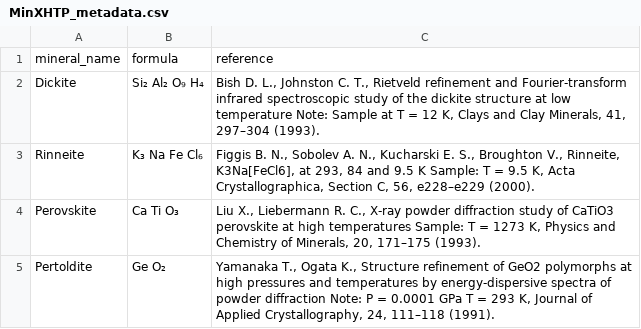
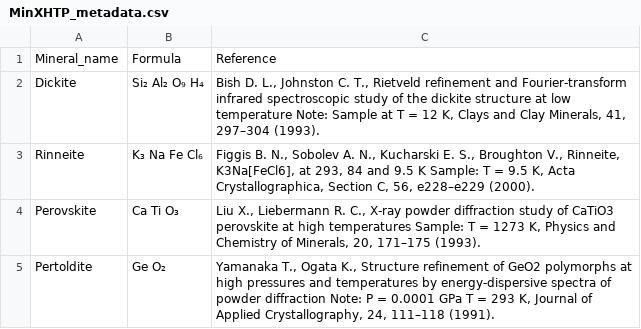
Before and after one commit to M3RG-IITD/UniFFBench, a CSV file: CIF_metadata/MinXHTP_metadata.csv, drawn as a sheet; only a part is shown.

```diff
--- a/CIF_metadata/MinXHTP_metadata.csv
+++ b/CIF_metadata/MinXHTP_metadata.csv
@@ -1,2 +1,2 @@
-mineral_name,formula,reference
+Mineral_name,Formula,Reference
 Dickite,Si₂ Al₂ O₉ H₄,"Bish D. L., Johnston C. T., Rietveld refinement and Fourier-transform infrared spectroscopic study of the dickite structure at low temperature Note: Sample at T = 12 K, Clays and Clay Minerals, 41, 297–304 (1993)."
```
Also changed, not shown: CIF_metadata/MinXEM_metadata.csv, CIF_metadata/MinXPOCC_metadata.csv, 1 other file.
